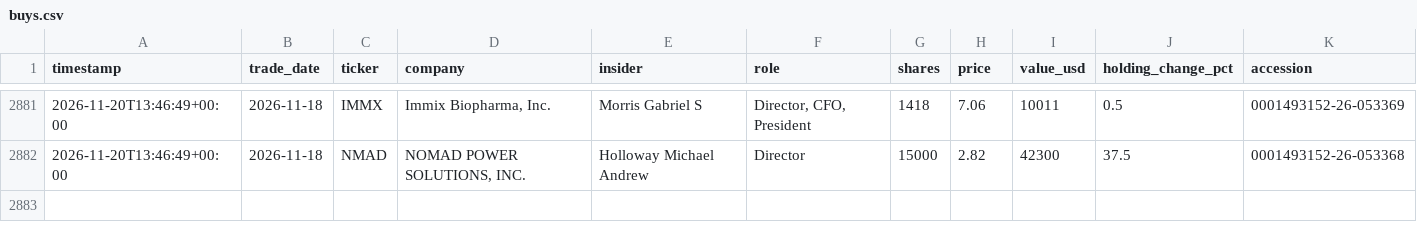
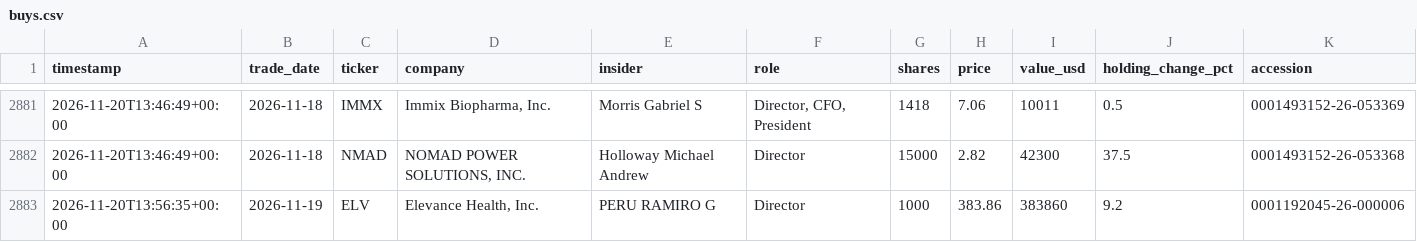
Before and after one commit to kiianlow/filings-monitor, a CSV file: data/buys.csv, drawn as a sheet; only a part is shown, gaps mark what is left out; the diff names each change by its address in the sheet, - before the commit and + after, or states it on an @@ line.

```diff
--- a/data/buys.csv
+++ b/data/buys.csv
+row 2883: 2026-11-20T13:56:35+00:00 | 2026-11-19 | ELV | Elevance Health, Inc. | PERU RAMIRO G | Director | 1000 | 383.86 | 383860 | 9.2 | 0001192045-26-000006
```
Also changed, not shown: 2 other files.
